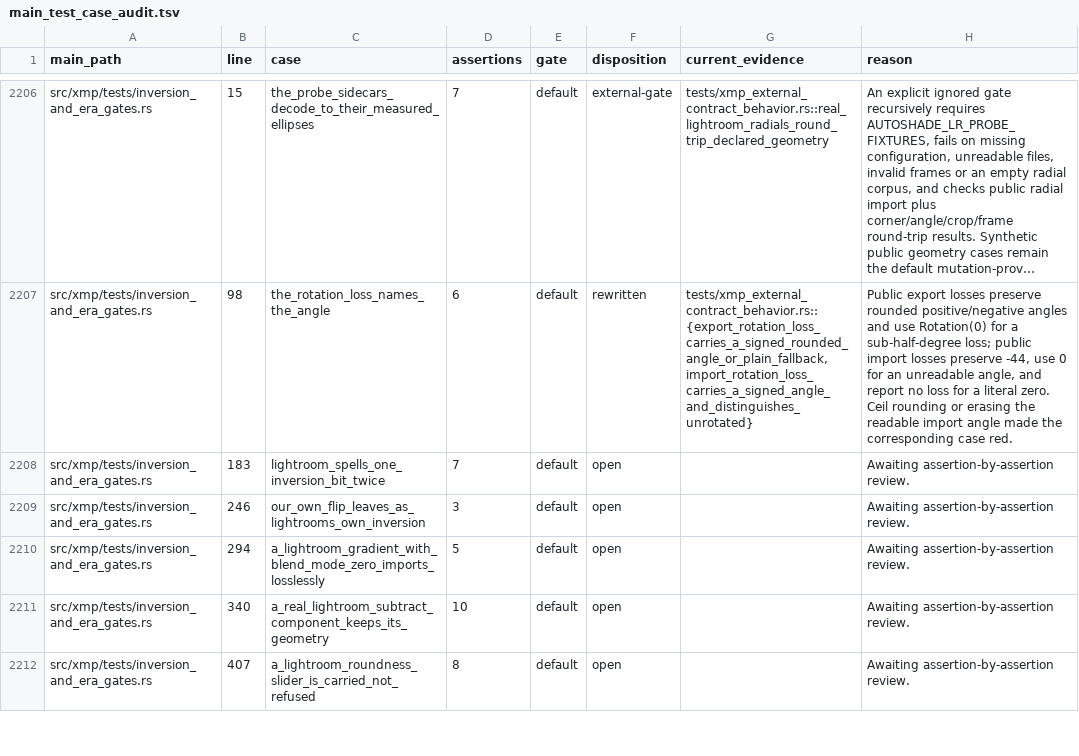
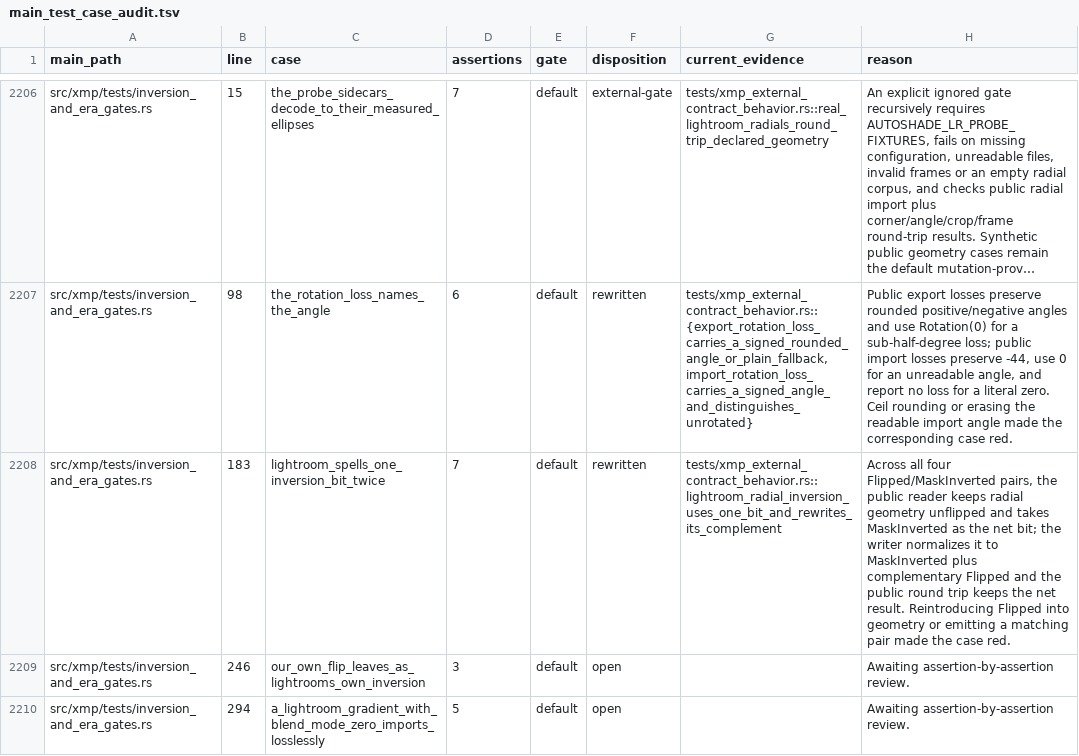
Before and after one commit to Leo-stone-dot/autoshade, a TSV file: docs/main_test_case_audit.tsv, drawn as a sheet; only a part is shown, gaps mark what is left out; the shorter side is filled out with more unchanged rows; long unchanged cells end in …; the diff names each change by its address in the sheet, - before the commit and + after, or states it on an @@ line.

Commit message:
test(xmp): normalize radial inversion pairs

```diff
--- a/docs/main_test_case_audit.tsv
+++ b/docs/main_test_case_audit.tsv
-F2208 (disposition): open
+F2208 (disposition): rewritten
-G2208 (current_evidence): (empty)
+G2208 (current_evidence): tests/xmp_external_contract_behavior.rs::lightroom_radial_inversion_uses_one_bit_and_rewrites_its_complement
-H2208 (reason): Awaiting assertion-by-assertion review.
+H2208 (reason): Across all four Flipped/MaskInverted pairs, the public reader keeps radial geometry unflipped and takes MaskInverted as the net bit; the writer normalizes it to MaskInverted plus complementary Flipped and the public round trip keeps the net result. Reintroducing Flipped into geometry or emitting a matching pair made the case red.
```
Also changed, not shown: 2 other files.
